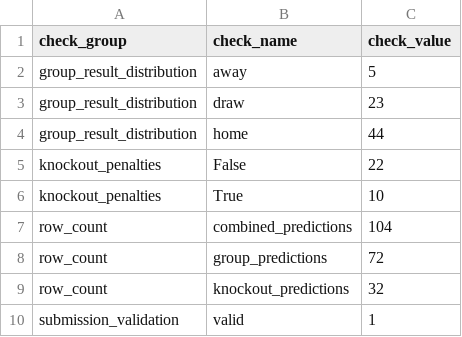
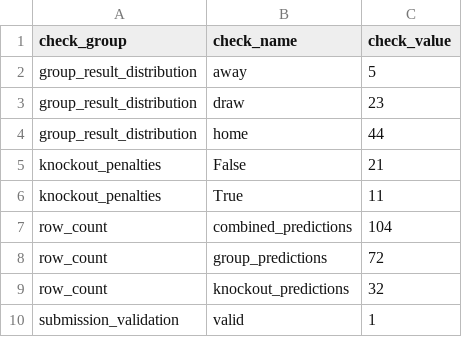
Before and after one commit to ckonnor/world-cup-2026-prediction-analytics, a CSV file: app/data/dashboard_data_quality.csv, drawn as a sheet.

```diff
--- a/app/data/dashboard_data_quality.csv
+++ b/app/data/dashboard_data_quality.csv
@@ -4,4 +4,4 @@ group_result_distribution,draw,23
 group_result_distribution,home,44
-knockout_penalties,False,22
-knockout_penalties,True,10
+knockout_penalties,False,21
+knockout_penalties,True,11
 row_count,combined_predictions,104
```
Also changed, not shown: app/data/dashboard_match_predictions.csv, app/data/dashboard_team_profiles.csv, 24 other files.
